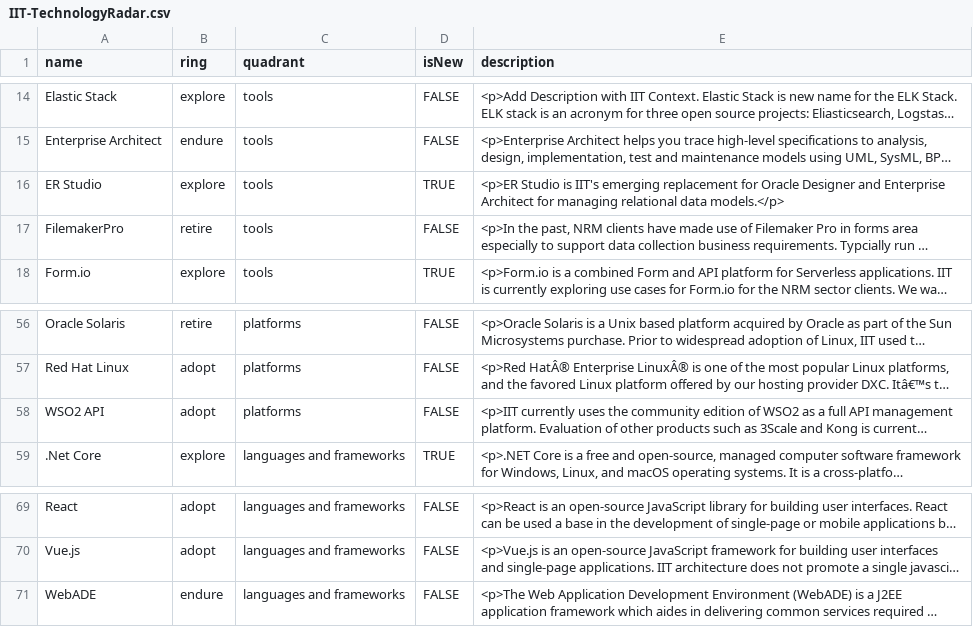
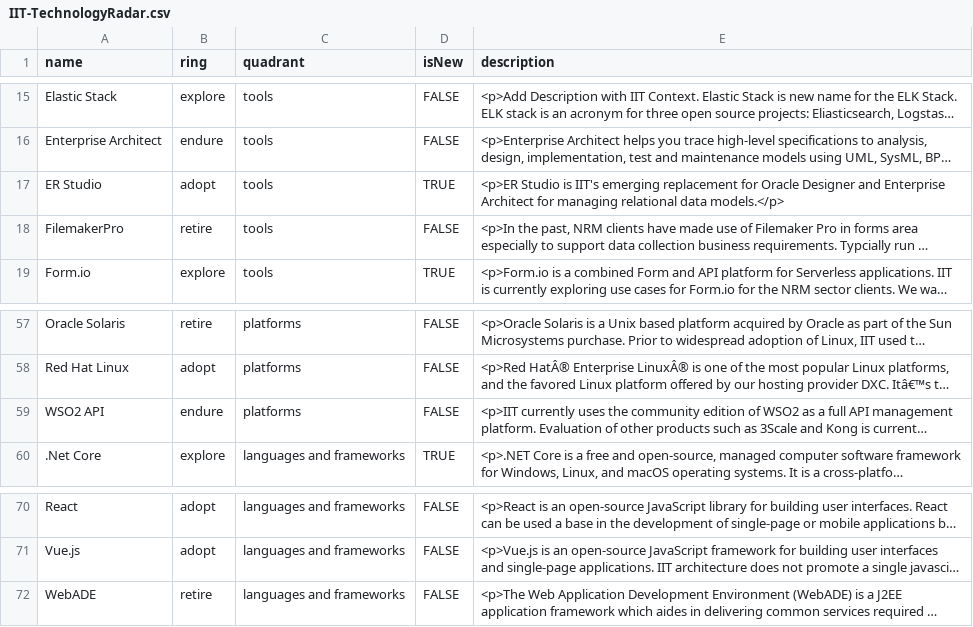
Before and after one commit to bcgov/nr-arch, a CSV file: docs/TechRadar/IIT-TechnologyRadar.csv, drawn as a sheet; only a part is shown, gaps mark what is left out; long unchanged cells end in …; addresses are those after the commit; the diff covers the shown part only; the diff names each change by its address in the sheet, - before the commit and + after, or states it on an @@ line.

```diff
--- a/docs/TechRadar/IIT-TechnologyRadar.csv
+++ b/docs/TechRadar/IIT-TechnologyRadar.csv
-B17 (ring): explore
+B17 (ring): adopt
-B59 (ring): adopt
+B59 (ring): endure
-B72 (ring): endure
+B72 (ring): retire
```
Also changed, not shown: 1 added row and 12 edited cells elsewhere in this file, 2 other files.
